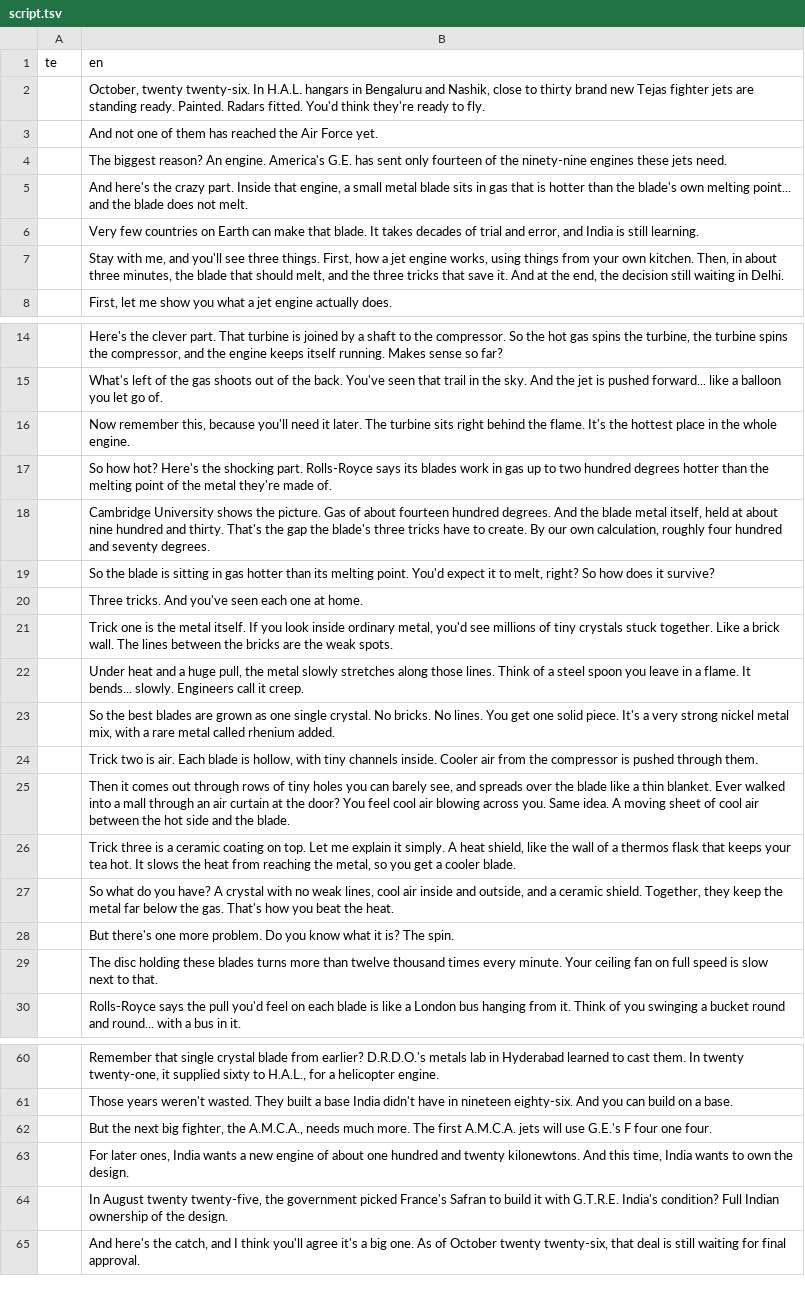
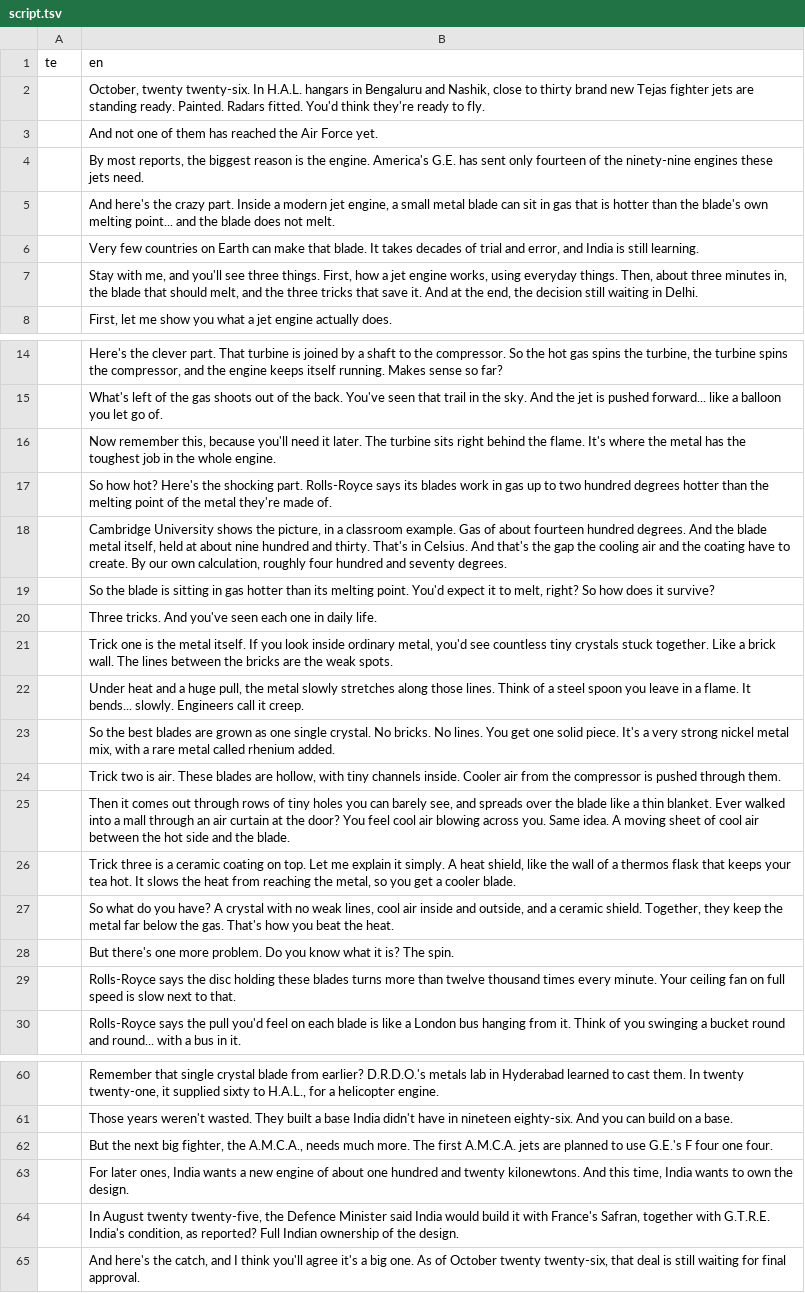
Before and after one commit to mkmk749278/Creator, a TSV file: projects/jet-engine-bet/script.tsv, drawn as a sheet; only a part is shown, gaps mark what is left out.

```diff
--- a/projects/jet-engine-bet/script.tsv
+++ b/projects/jet-engine-bet/script.tsv
@@ -3,6 +3,6 @@ te	en
 	And not one of them has reached the Air Force yet.
-	The biggest reason? An engine. America's G.E. has sent only fourteen of the ninety-nine engines these jets need.
-	And here's the crazy part. Inside that engine, a small metal blade sits in gas that is hotter than the blade's own melting point... and the blade does not melt.
+	By most reports, the biggest reason is the engine. America's G.E. has sent only fourteen of the ninety-nine engines these jets need.
+	And here's the crazy part. Inside a modern jet engine, a small metal blade can sit in gas that is hotter than the blade's own melting point... and the blade does not melt.
 	Very few countries on Earth can make that blade. It takes decades of trial and error, and India is still learning.
-	Stay with me, and you'll see three things. First, how a jet engine works, using things from your own kitchen. Then, in about three minutes, the blade that should melt, and the three tricks that save it. And at the end, the decision still waiting in Delhi.
+	Stay with me, and you'll see three things. First, how a jet engine works, using everyday things. Then, about three minutes in, the blade that should melt, and the three tricks that save it. And at the end, the decision still waiting in Delhi.
 	First, let me show you what a jet engine actually does.
@@ -15,11 +15,11 @@ te	en
 	What's left of the gas shoots out of the back. You've seen that trail in the sky. And the jet is pushed forward... like a balloon you let go of.
-	Now remember this, because you'll need it later. The turbine sits right behind the flame. It's the hottest place in the whole engine.
+	Now remember this, because you'll need it later. The turbine sits right behind the flame. It's where the metal has the toughest job in the whole engine.
 	So how hot? Here's the shocking part. Rolls-Royce says its blades work in gas up to two hundred degrees hotter than the melting point of the metal they're made of.
-	Cambridge University shows the picture. Gas of about fourteen hundred degrees. And the blade metal itself, held at about nine hundred and thirty. That's the gap the blade's three tricks have to create. By our own calculation, roughly four hundred and seventy degrees.
+	Cambridge University shows the picture, in a classroom example. Gas of about fourteen hundred degrees. And the blade metal itself, held at about nine hundred and thirty. That's in Celsius. And that's the gap the cooling air and the coating have to create. By our own calculation, roughly four hundred and seventy degrees.
 	So the blade is sitting in gas hotter than its melting point. You'd expect it to melt, right? So how does it survive?
-	Three tricks. And you've seen each one at home.
-	Trick one is the metal itself. If you look inside ordinary metal, you'd see millions of tiny crystals stuck together. Like a brick wall. The lines between the bricks are the weak spots.
+	Three tricks. And you've seen each one in daily life.
+	Trick one is the metal itself. If you look inside ordinary metal, you'd see countless tiny crystals stuck together. Like a brick wall. The lines between the bricks are the weak spots.
 	Under heat and a huge pull, the metal slowly stretches along those lines. Think of a steel spoon you leave in a flame. It bends... slowly. Engineers call it creep.
 	So the best blades are grown as one single crystal. No bricks. No lines. You get one solid piece. It's a very strong nickel metal mix, with a rare metal called rhenium added.
-	Trick two is air. Each blade is hollow, with tiny channels inside. Cooler air from the compressor is pushed through them.
+	Trick two is air. These blades are hollow, with tiny channels inside. Cooler air from the compressor is pushed through them.
 	Then it comes out through rows of tiny holes you can barely see, and spreads over the blade like a thin blanket. Ever walked into a mall through an air curtain at the door? You feel cool air blowing across you. Same idea. A moving sheet of cool air between the hot side and the blade.
@@ -28,3 +28,3 @@ te	en
 	But there's one more problem. Do you know what it is? The spin.
-	The disc holding these blades turns more than twelve thousand times every minute. Your ceiling fan on full speed is slow next to that.
+	Rolls-Royce says the disc holding these blades turns more than twelve thousand times every minute. Your ceiling fan on full speed is slow next to that.
 	Rolls-Royce says the pull you'd feel on each blade is like a London bus hanging from it. Think of you swinging a bucket round and round... with a bus in it.
@@ -61,5 +61,5 @@ te	en
 	Those years weren't wasted. They built a base India didn't have in nineteen eighty-six. And you can build on a base.
-	But the next big fighter, the A.M.C.A., needs much more. The first A.M.C.A. jets will use G.E.'s F four one four.
+	But the next big fighter, the A.M.C.A., needs much more. The first A.M.C.A. jets are planned to use G.E.'s F four one four.
 	For later ones, India wants a new engine of about one hundred and twenty kilonewtons. And this time, India wants to own the design.
-	In August twenty twenty-five, the government picked France's Safran to build it with G.T.R.E. India's condition? Full Indian ownership of the design.
+	In August twenty twenty-five, the Defence Minister said India would build it with France's Safran, together with G.T.R.E. India's condition, as reported? Full Indian ownership of the design.
 	And here's the catch, and I think you'll agree it's a big one. As of October twenty twenty-six, that deal is still waiting for final approval.
```
Also changed, not shown: 2 other files.
